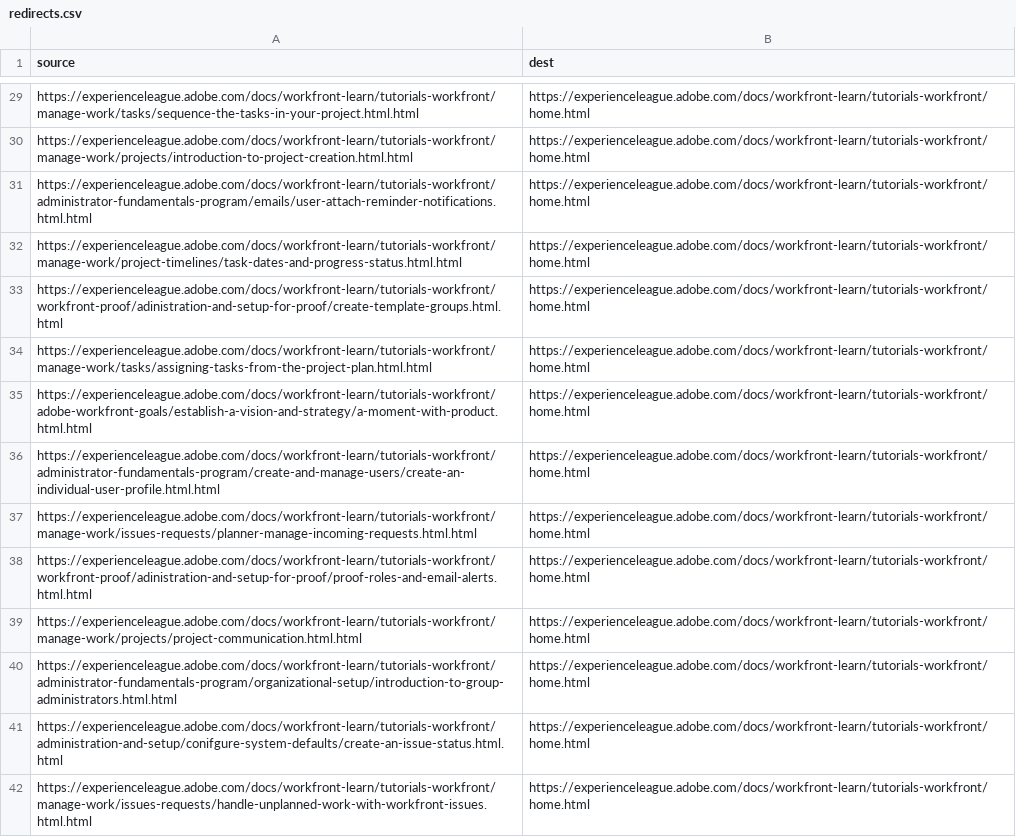
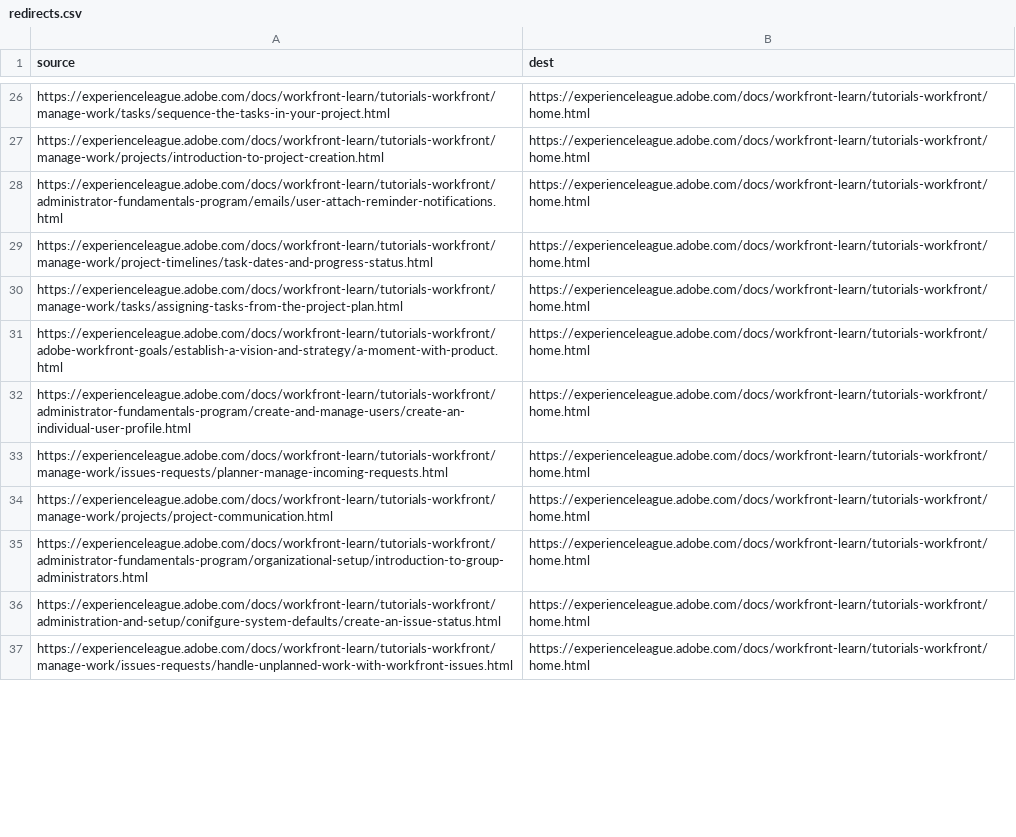
Before and after one commit to madanyc/workfront-learn.en, a CSV file: redirects.csv, drawn as a sheet; only a part is shown, gaps mark what is left out; removed rows and columns are numbered as before the commit, all else as after; the diff covers the shown part only; the diff names each change by its address in the sheet, - before the commit and + after, or states it on an @@ line.

```diff
--- a/redirects.csv
+++ b/redirects.csv
-A26 (source): https://experienceleague.adobe.com/docs/workfront-learn/tutorials-workfront/manage-work/tasks/sequence-the-tasks-in-your-project.html.html
+A26 (source): https://experienceleague.adobe.com/docs/workfront-learn/tutorials-workfront/manage-work/tasks/sequence-the-tasks-in-your-project.html
-A27 (source): https://experienceleague.adobe.com/docs/workfront-learn/tutorials-workfront/manage-work/projects/introduction-to-project-creation.html.html
+A27 (source): https://experienceleague.adobe.com/docs/workfront-learn/tutorials-workfront/manage-work/projects/introduction-to-project-creation.html
-A28 (source): https://experienceleague.adobe.com/docs/workfront-learn/tutorials-workfront/administrator-fundamentals-program/emails/user-attach-reminder-notifications.html.html
+A28 (source): https://experienceleague.adobe.com/docs/workfront-learn/tutorials-workfront/administrator-fundamentals-program/emails/user-attach-reminder-notifications.html
-A29 (source): https://experienceleague.adobe.com/docs/workfront-learn/tutorials-workfront/manage-work/project-timelines/task-dates-and-progress-status.html.html
+A29 (source): https://experienceleague.adobe.com/docs/workfront-learn/tutorials-workfront/manage-work/project-timelines/task-dates-and-progress-status.html
-row 33: https://experienceleague.adobe.com/docs/workfront-learn/tutorials-workfront/workfront-proof/adinistration-and-setup-for-proof/create-template-groups.html.html | https://experienceleague.adobe.com/docs/workfront-learn/tutorials-workfront/home.html
-A30 (source): https://experienceleague.adobe.com/docs/workfront-learn/tutorials-workfront/manage-work/tasks/assigning-tasks-from-the-project-plan.html.html
+A30 (source): https://experienceleague.adobe.com/docs/workfront-learn/tutorials-workfront/manage-work/tasks/assigning-tasks-from-the-project-plan.html
-A31 (source): https://experienceleague.adobe.com/docs/workfront-learn/tutorials-workfront/adobe-workfront-goals/establish-a-vision-and-strategy/a-moment-with-product.html.html
+A31 (source): https://experienceleague.adobe.com/docs/workfront-learn/tutorials-workfront/adobe-workfront-goals/establish-a-vision-and-strategy/a-moment-with-product.html
-A32 (source): https://experienceleague.adobe.com/docs/workfront-learn/tutorials-workfront/administrator-fundamentals-program/create-and-manage-users/create-an-individual-user-profile.html.html
+A32 (source): https://experienceleague.adobe.com/docs/workfront-learn/tutorials-workfront/administrator-fundamentals-program/create-and-manage-users/create-an-individual-user-profile.html
-A33 (source): https://experienceleague.adobe.com/docs/workfront-learn/tutorials-workfront/manage-work/issues-requests/planner-manage-incoming-requests.html.html
+A33 (source): https://experienceleague.adobe.com/docs/workfront-learn/tutorials-workfront/manage-work/issues-requests/planner-manage-incoming-requests.html
-row 38: https://experienceleague.adobe.com/docs/workfront-learn/tutorials-workfront/workfront-proof/adinistration-and-setup-for-proof/proof-roles-and-email-alerts.html.html | https://experienceleague.adobe.com/docs/workfront-learn/tutorials-workfront/home.html
-A34 (source): https://experienceleague.adobe.com/docs/workfront-learn/tutorials-workfront/manage-work/projects/project-communication.html.html
+A34 (source): https://experienceleague.adobe.com/docs/workfront-learn/tutorials-workfront/manage-work/projects/project-communication.html
-A35 (source): https://experienceleague.adobe.com/docs/workfront-learn/tutorials-workfront/administrator-fundamentals-program/organizational-setup/introduction-to-group-administrators.html.html
+A35 (source): https://experienceleague.adobe.com/docs/workfront-learn/tutorials-workfront/administrator-fundamentals-program/organizational-setup/introduction-to-group-administrators.html
-A36 (source): https://experienceleague.adobe.com/docs/workfront-learn/tutorials-workfront/administration-and-setup/conifgure-system-defaults/create-an-issue-status.html.html
+A36 (source): https://experienceleague.adobe.com/docs/workfront-learn/tutorials-workfront/administration-and-setup/conifgure-system-defaults/create-an-issue-status.html
-A37 (source): https://experienceleague.adobe.com/docs/workfront-learn/tutorials-workfront/manage-work/issues-requests/handle-unplanned-work-with-workfront-issues.html.html
+A37 (source): https://experienceleague.adobe.com/docs/workfront-learn/tutorials-workfront/manage-work/issues-requests/handle-unplanned-work-with-workfront-issues.html
```
Also changed, not shown: 5 removed rows and 41 edited cells elsewhere in this file.
